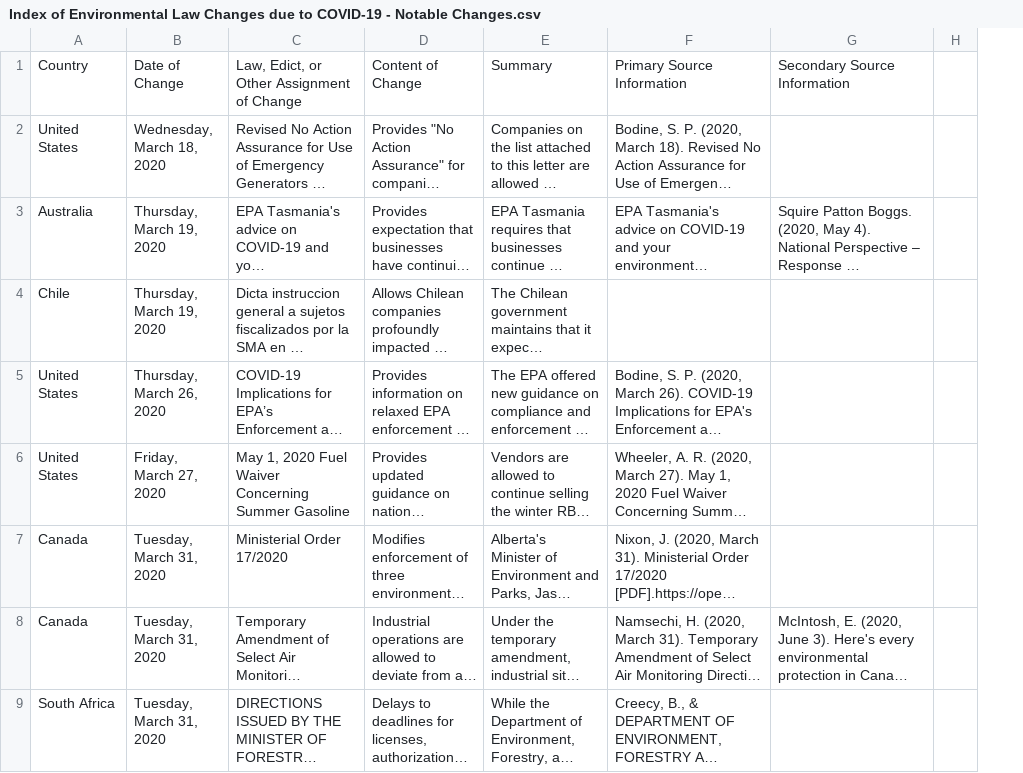
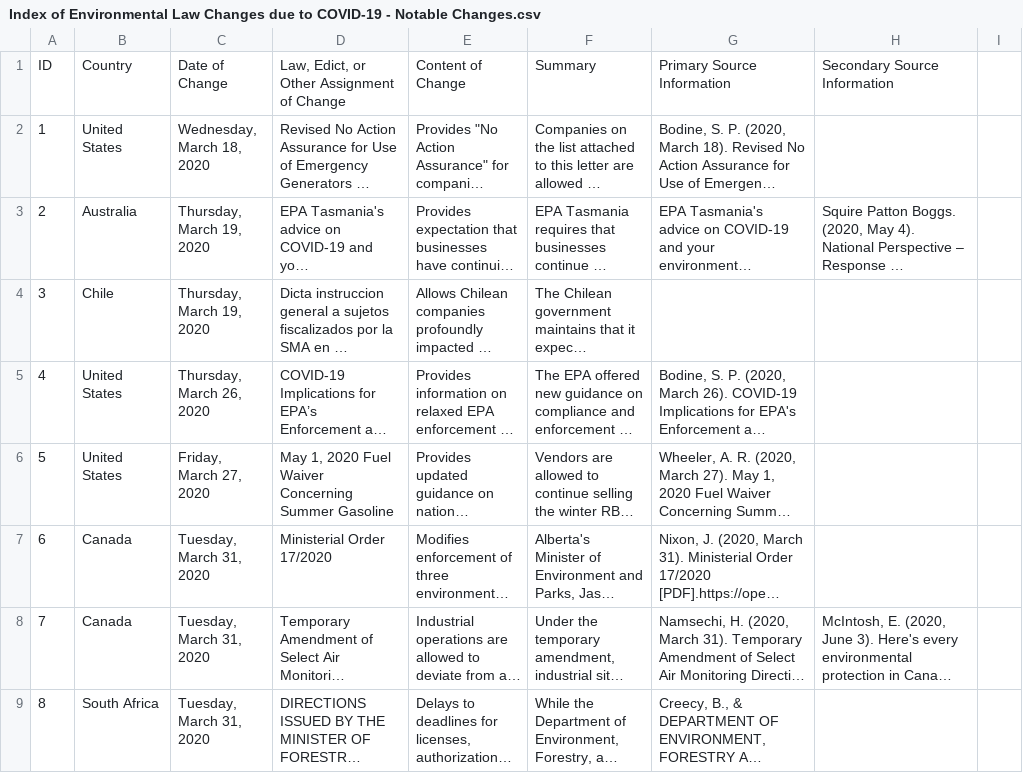
Before and after one commit to williamrdurham/learning-python, a CSV file: Index of Environmental Law Changes due to COVID-19 - Notable Changes.csv, drawn as a sheet; only a part is shown; long unchanged cells end in …; the diff names each change by its address in the sheet, - before the commit and + after, or states it on an @@ line.

Commit message:
Table Work II

```diff
--- a/Index of Environmental Law Changes due to COVID-19 - Notable Changes.csv
+++ b/Index of Environmental Law Changes due to COVID-19 - Notable Changes.csv
+column A, rows 1-9: ID | 1 | 2 | 3 | 4 | 5 | 6 | 7 | 8
```
Also changed, not shown: 1 other file.
